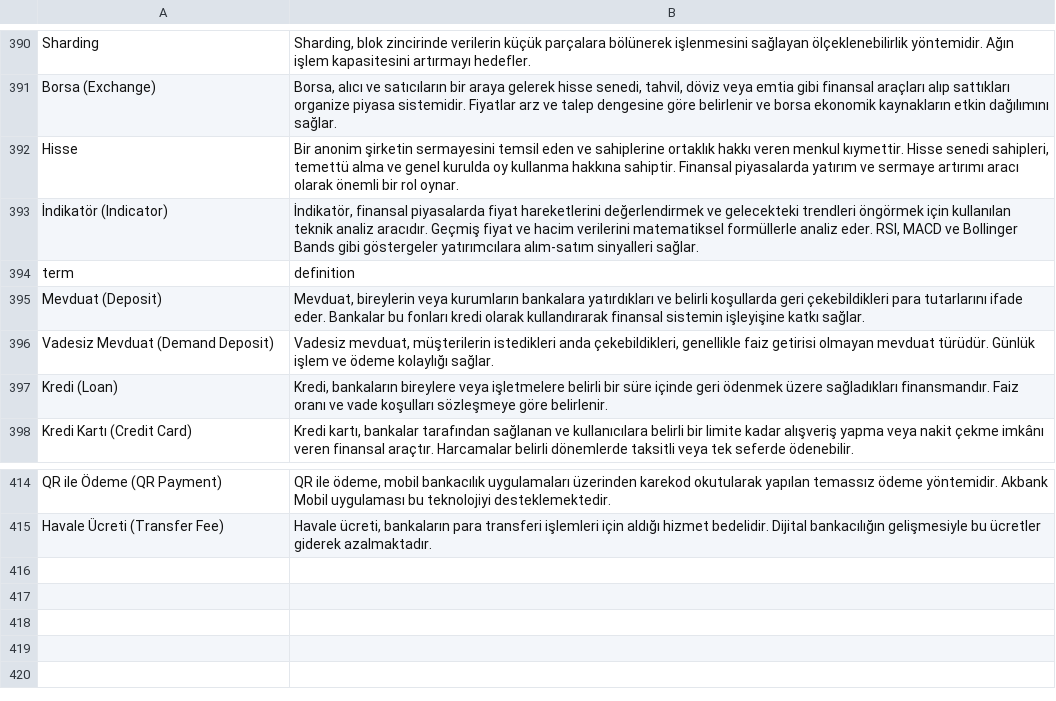
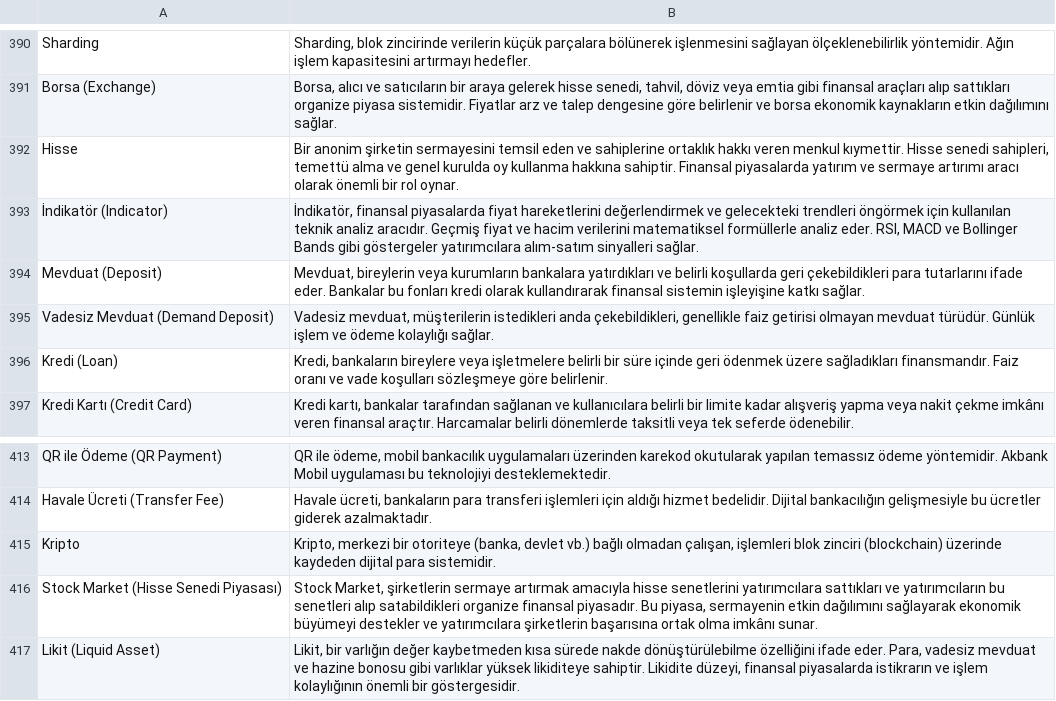
Before and after one commit to bugraq/finansal-terimler-chatbot, a CSV file: financial_terms_final.csv, drawn as a sheet; only a part is shown, gaps mark what is left out; removed rows and columns are numbered as before the commit, all else as after; the diff names each change by its address in the sheet, - before the commit and + after, or states it on an @@ line.

Commit message:
Veri seti dosyası güncellendi

```diff
--- a/financial_terms_final.csv
+++ b/financial_terms_final.csv
-row 394: term | definition
+row 415: Kripto | Kripto, merkezi bir otoriteye (banka, devlet vb.) bağlı olmadan çalışan, işlemleri blok zinciri (blockchain) üzerinde kaydeden dijital para sistemidir.
+row 416: Stock Market (Hisse Senedi Piyasası) | Stock Market, şirketlerin sermaye artırmak amacıyla hisse senetlerini yatırımcılara sattıkları ve yatırımcıların bu senetleri alıp satabildikleri organize finansal piyasadır. Bu piyasa, sermayenin etkin dağılımını sağlayarak ekonomik büyümeyi destekler ve yatırımcılara şirketlerin başarısına ortak olma imkânı sunar.
+row 417: Likit (Liquid Asset) | Likit, bir varlığın değer kaybetmeden kısa sürede nakde dönüştürülebilme özelliğini ifade eder. Para, vadesiz mevduat ve hazine bonosu gibi varlıklar yüksek likiditeye sahiptir. Likidite düzeyi, finansal piyasalarda istikrarın ve işlem kolaylığının önemli bir göstergesidir.
```
